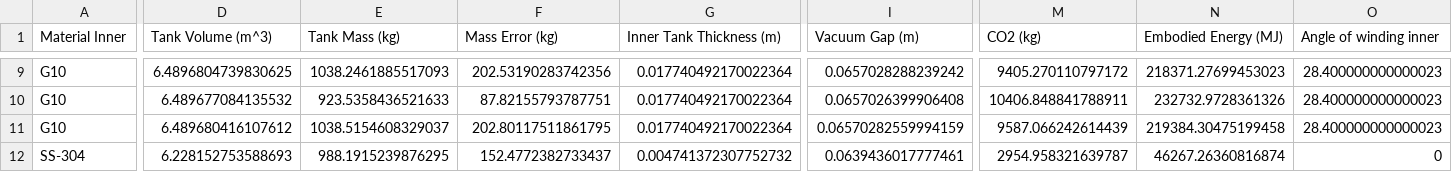
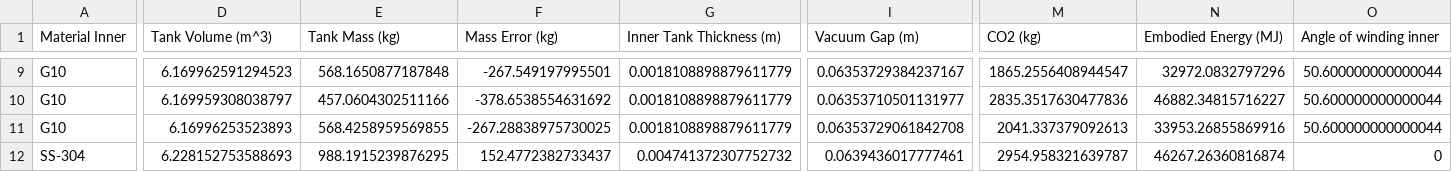
Before and after one commit to huciupaul/SHTARWaRS, a CSV file: tank_results.csv, drawn as a sheet; only a part is shown, gaps mark what is left out; the diff covers the shown part only; the diff names each change by its address in the sheet, - before the commit and + after, or states it on an @@ line.

```diff
--- a/tank_results.csv
+++ b/tank_results.csv
-D9 (Tank Volume (m^3)): 6.4896804739830625
+D9 (Tank Volume (m^3)): 6.169962591294523
-E9 (Tank Mass (kg)): 1038.2461885517093
+E9 (Tank Mass (kg)): 568.1650877187848
-F9 (Mass Error (kg)): 202.53190283742356
+F9 (Mass Error (kg)): -267.549197995501
-G9:G11 (Inner Tank Thickness (m)): 0.017740492170022364
+G9:G11 (Inner Tank Thickness (m)): 0.0018108898879611779
-I9 (Vacuum Gap (m)): 0.0657028288239242
+I9 (Vacuum Gap (m)): 0.06353729384237167
-M9 (CO2 (kg)): 9405.270110797172
+M9 (CO2 (kg)): 1865.2556408944547
-N9 (Embodied Energy (MJ)): 218371.27699453023
+N9 (Embodied Energy (MJ)): 32972.0832797296
-O9:O11 (Angle of winding inner): 28.400000000000023
+O9:O11 (Angle of winding inner): 50.600000000000044
-D10 (Tank Volume (m^3)): 6.489677084135532
+D10 (Tank Volume (m^3)): 6.169959308038797
-E10 (Tank Mass (kg)): 923.5358436521633
+E10 (Tank Mass (kg)): 457.0604302511166
-F10 (Mass Error (kg)): 87.82155793787751
+F10 (Mass Error (kg)): -378.6538554631692
-I10 (Vacuum Gap (m)): 0.0657026399906408
+I10 (Vacuum Gap (m)): 0.06353710501131977
-M10 (CO2 (kg)): 10406.848841788911
+M10 (CO2 (kg)): 2835.3517630477836
-N10 (Embodied Energy (MJ)): 232732.9728361326
+N10 (Embodied Energy (MJ)): 46882.34815716227
-D11 (Tank Volume (m^3)): 6.489680416107612
+D11 (Tank Volume (m^3)): 6.16996253523893
-E11 (Tank Mass (kg)): 1038.5154608329037
+E11 (Tank Mass (kg)): 568.4258959569855
-F11 (Mass Error (kg)): 202.80117511861795
+F11 (Mass Error (kg)): -267.28838975730025
-I11 (Vacuum Gap (m)): 0.06570282559994159
+I11 (Vacuum Gap (m)): 0.06353729061842708
-M11 (CO2 (kg)): 9587.066242614439
+M11 (CO2 (kg)): 2041.337379092613
-N11 (Embodied Energy (MJ)): 219384.30475199458
+N11 (Embodied Energy (MJ)): 33953.26855869916
```
Also changed, not shown: 171 edited cells elsewhere in this file, 1 other file.
